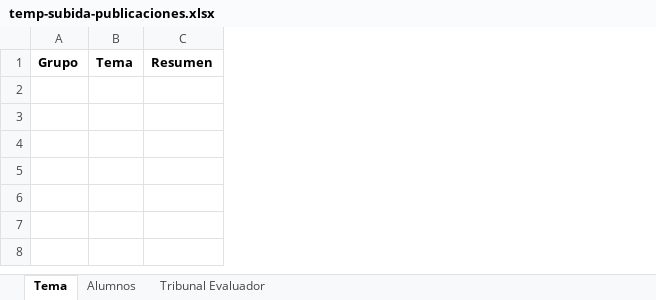
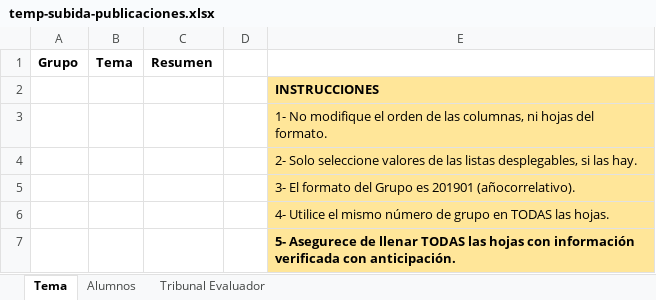
Before and after one commit to geovannilr/SIGPAD, an Excel workbook: public/Uploads/Recursos/temp-subida-publicaciones.xlsx, sheet Tema, drawn as a sheet; values as stored, in another font and other column widths than the file's, no borders; the diff names each change by its address in the sheet, - before the commit and + after, or states it on an @@ line.

Commit message:
Sustitución de archivo Excel

```diff
--- a/public/Uploads/Recursos/temp-subida-publicaciones.xlsx (sheet Tema)
+++ b/public/Uploads/Recursos/temp-subida-publicaciones.xlsx (sheet Tema)
+column D, empty
+column E, empty
+row 2:  |  |  |  | INSTRUCCIONES
+row 3:  |  |  |  | 1- No modifique el orden de las columnas, ni hojas del formato.
+row 4:  |  |  |  | 2- Solo seleccione valores de las listas desplegables, si las hay.
+row 5:  |  |  |  | 3- El formato del Grupo es 201901 (añocorrelativo).
+row 6:  |  |  |  | 4- Utilice el mismo número de grupo en TODAS las hojas.
+row 7:  |  |  |  | 5- Asegurece de llenar TODAS las hojas con información verificada con anticipación.
```
